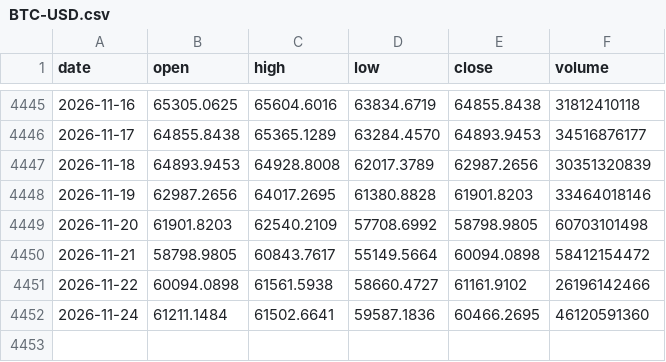
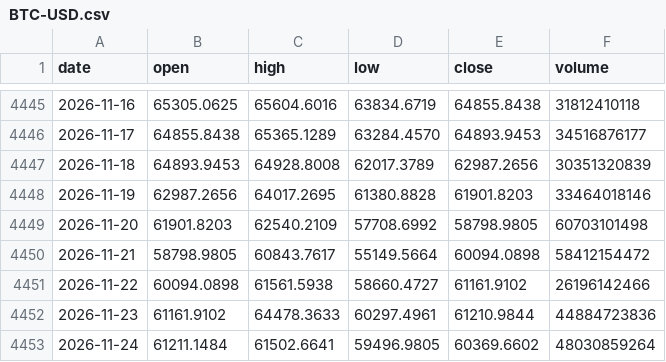
Before and after one commit to Alex-1101/btc-data-collector, a CSV file: data/us/BTC-USD.csv, drawn as a sheet; only a part is shown, gaps mark what is left out.

Commit message:
us data 2026-11-24T12:47Z

```diff
--- a/data/us/BTC-USD.csv
+++ b/data/us/BTC-USD.csv
@@ -4451,2 +4451,3 @@ date,open,high,low,close,volume
 2026-11-22,60094.0898,61561.5938,58660.4727,61161.9102,26196142466
-2026-11-24,61211.1484,61502.6641,59587.1836,60466.2695,46120591360
+2026-11-23,61161.9102,64478.3633,60297.4961,61210.9844,44884723836
+2026-11-24,61211.1484,61502.6641,59496.9805,60369.6602,48030859264
```
Also changed, not shown: data/us/AAPL.csv, data/us/BIL.csv, 37 other files.
